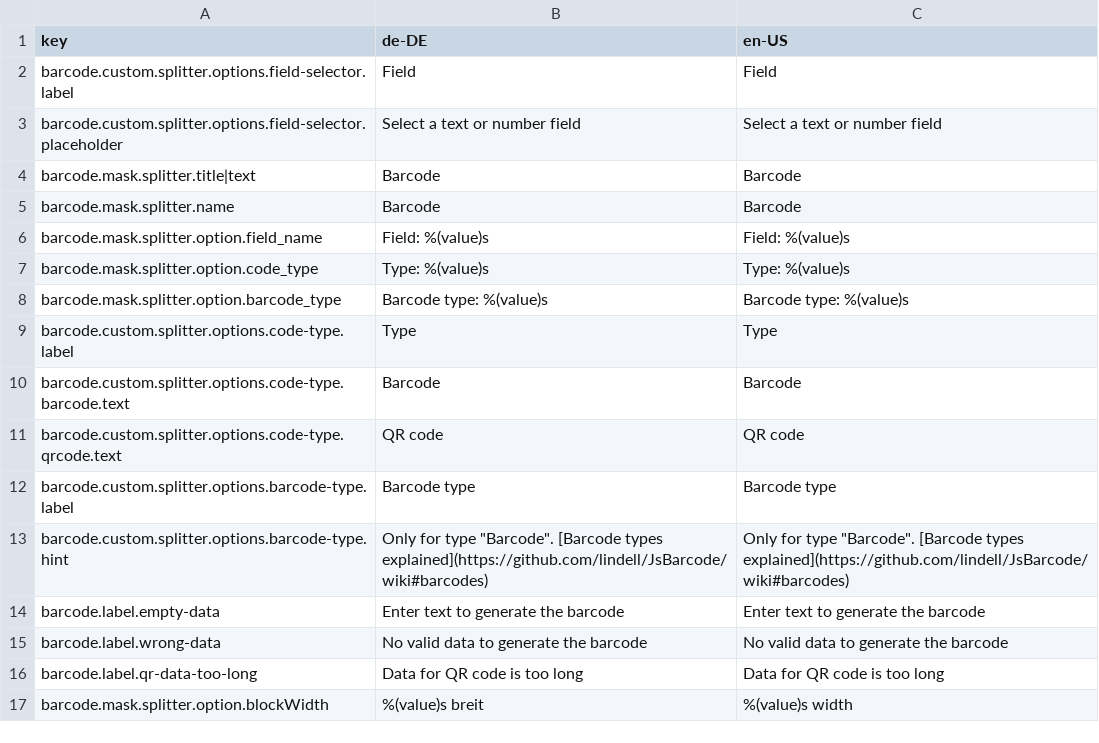
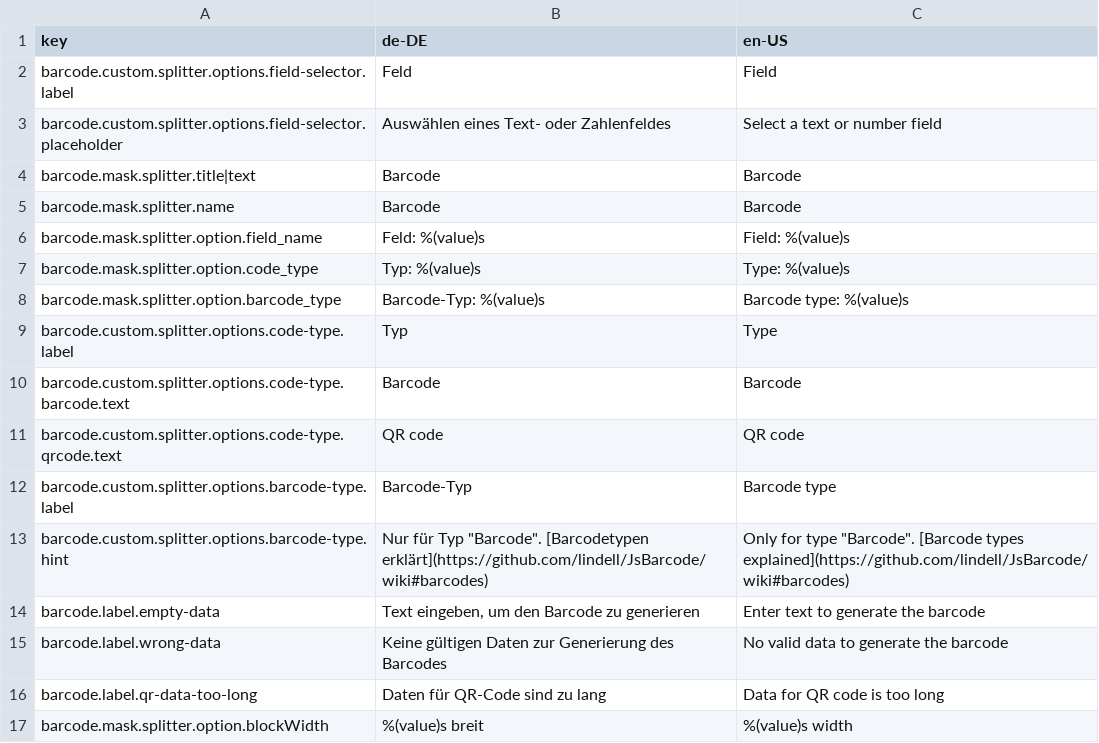
Before and after one commit to programmfabrik/easydb-barcode-display-plugin, a CSV file: l10n/easydb-barcode-display.csv, drawn as a sheet.

Commit message:
Updated csv file

```diff
--- a/l10n/easydb-barcode-display.csv
+++ b/l10n/easydb-barcode-display.csv
@@ -1,17 +1,17 @@
 key,de-DE,en-US
-barcode.custom.splitter.options.field-selector.label,Field,Field
-barcode.custom.splitter.options.field-selector.placeholder,Select a text or number field,Select a text or number field
+barcode.custom.splitter.options.field-selector.label,Feld,Field
+barcode.custom.splitter.options.field-selector.placeholder,Auswählen eines Text- oder Zahlenfeldes,Select a text or number field
 barcode.mask.splitter.title|text,Barcode,Barcode
 barcode.mask.splitter.name,Barcode,Barcode
-barcode.mask.splitter.option.field_name,Field: %(value)s,Field: %(value)s
-barcode.mask.splitter.option.code_type,Type: %(value)s,Type: %(value)s
-barcode.mask.splitter.option.barcode_type,Barcode type: %(value)s,Barcode type: %(value)s
-barcode.custom.splitter.options.code-type.label,Type,Type
+barcode.mask.splitter.option.field_name,Feld: %(value)s,Field: %(value)s
+barcode.mask.splitter.option.code_type,Typ: %(value)s,Type: %(value)s
+barcode.mask.splitter.option.barcode_type,Barcode-Typ: %(value)s,Barcode type: %(value)s
+barcode.custom.splitter.options.code-type.label,Typ,Type
 barcode.custom.splitter.options.code-type.barcode.text,Barcode,Barcode
 barcode.custom.splitter.options.code-type.qrcode.text,QR code,QR code
-barcode.custom.splitter.options.barcode-type.label,Barcode type,Barcode type
-barcode.custom.splitter.options.barcode-type.hint,"Only for type ""Barcode"". [Barcode types explained](https://github.com/lindell/JsBarcode/wiki#barcodes)","Only for type ""Barcode"". [Barcode types explained](https://github.com/lindell/JsBarcode/wiki#barcodes)"
-barcode.label.empty-data,Enter text to generate the barcode,Enter text to generate the barcode
-barcode.label.wrong-data,No valid data to generate the barcode,No valid data to generate the barcode
-barcode.label.qr-data-too-long,Data for QR code is too long,Data for QR code is too long
+barcode.custom.splitter.options.barcode-type.label,Barcode-Typ,Barcode type
+barcode.custom.splitter.options.barcode-type.hint,"Nur für Typ ""Barcode"". [Barcodetypen erklärt](https://github.com/lindell/JsBarcode/wiki#barcodes)","Only for type ""Barcode"". [Barcode types explained](https://github.com/lindell/JsBarcode/wiki#barcodes)"
+barcode.label.empty-data,"Text eingeben, um den Barcode zu generieren",Enter text to generate the barcode
+barcode.label.wrong-data,Keine gültigen Daten zur Generierung des Barcodes,No valid data to generate the barcode
+barcode.label.qr-data-too-long,Daten für QR-Code sind zu lang,Data for QR code is too long
 barcode.mask.splitter.option.blockWidth,%(value)s breit,%(value)s width
```
